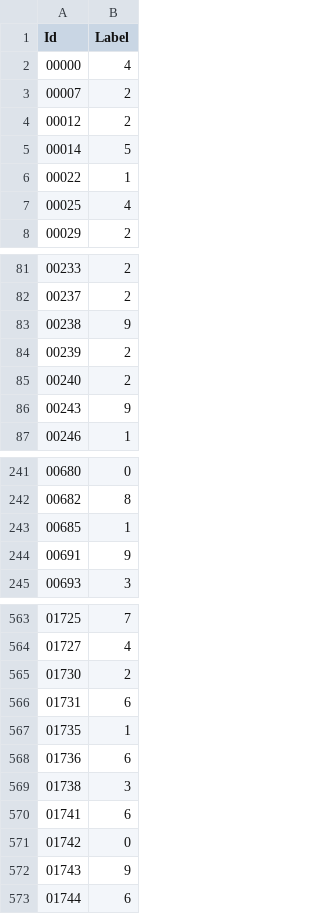
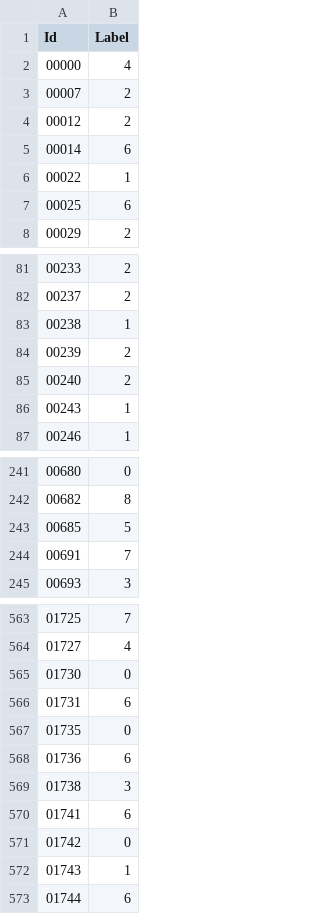
Before and after one commit to Jackxeid/Traffic-Sign-Recognition---ESP32-S3, a CSV file: tfmot/submission_edge_ai.csv, drawn as a sheet; only a part is shown, gaps mark what is left out; the diff covers the shown part only.

```diff
--- a/tfmot/submission_edge_ai.csv
+++ b/tfmot/submission_edge_ai.csv
@@ -4,5 +4,5 @@ Id,Label
 00012,2
-00014,5
+00014,6
 00022,1
-00025,4
+00025,6
 00029,2
@@ -82,6 +82,6 @@ Id,Label
 00237,2
-00238,9
+00238,1
 00239,2
 00240,2
-00243,9
+00243,1
 00246,1
@@ -242,4 +242,4 @@ Id,Label
 00682,8
-00685,1
-00691,9
+00685,5
+00691,7
 00693,3
@@ -564,5 +564,5 @@ Id,Label
 01727,4
-01730,2
+01730,0
 01731,6
-01735,1
+01735,0
 01736,6
@@ -571,3 +571,3 @@ Id,Label
 01742,0
-01743,9
+01743,1
 01744,6
```
Also changed, not shown: 40 edited cells elsewhere in this file, 4 other files.
